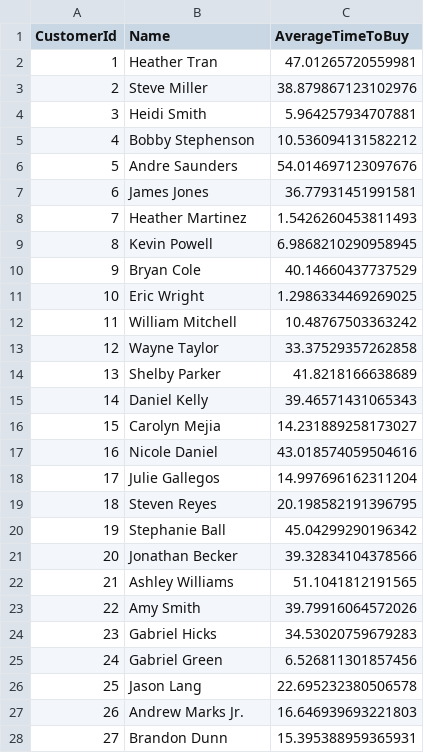
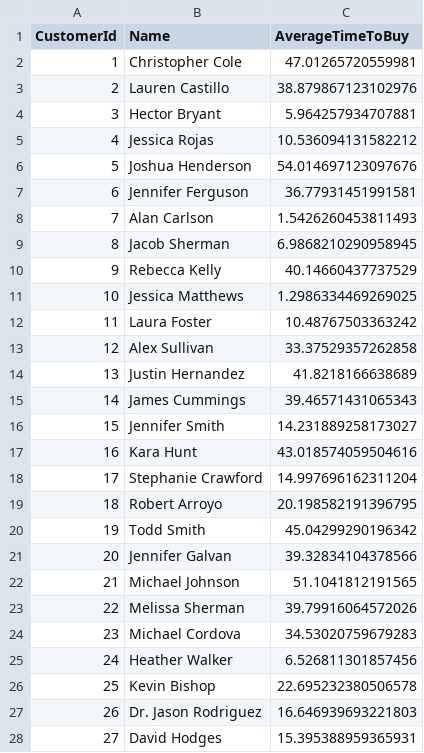
Before and after one commit to MeJaM35/price_optimization_ondc, a CSV file: data/customers.csv, drawn as a sheet; only a part is shown; the diff covers the shown part only.

```diff
--- a/data/customers.csv
+++ b/data/customers.csv
@@ -1,28 +1,28 @@
 CustomerId,Name,AverageTimeToBuy
-1,Heather Tran,47.01265720559981
-2,Steve Miller,38.879867123102976
-3,Heidi Smith,5.964257934707881
-4,Bobby Stephenson,10.536094131582212
-5,Andre Saunders,54.014697123097676
-6,James Jones,36.77931451991581
-7,Heather Martinez,1.5426260453811493
-8,Kevin Powell,6.9868210290958945
-9,Bryan Cole,40.14660437737529
-10,Eric Wright,1.2986334469269025
-11,William Mitchell,10.48767503363242
-12,Wayne Taylor,33.37529357262858
-13,Shelby Parker,41.8218166638689
-14,Daniel Kelly,39.46571431065343
-15,Carolyn Mejia,14.231889258173027
-16,Nicole Daniel,43.018574059504616
-17,Julie Gallegos,14.997696162311204
-18,Steven Reyes,20.198582191396795
-19,Stephanie Ball,45.04299290196342
-20,Jonathan Becker,39.32834104378566
-21,Ashley Williams,51.1041812191565
-22,Amy Smith,39.79916064572026
-23,Gabriel Hicks,34.53020759679283
-24,Gabriel Green,6.526811301857456
-25,Jason Lang,22.695232380506578
-26,Andrew Marks Jr.,16.646939693221803
-27,Brandon Dunn,15.395388959365931
+1,Christopher Cole,47.01265720559981
+2,Lauren Castillo,38.879867123102976
+3,Hector Bryant,5.964257934707881
+4,Jessica Rojas,10.536094131582212
+5,Joshua Henderson,54.014697123097676
+6,Jennifer Ferguson,36.77931451991581
+7,Alan Carlson,1.5426260453811493
+8,Jacob Sherman,6.9868210290958945
+9,Rebecca Kelly,40.14660437737529
+10,Jessica Matthews,1.2986334469269025
+11,Laura Foster,10.48767503363242
+12,Alex Sullivan,33.37529357262858
+13,Justin Hernandez,41.8218166638689
+14,James Cummings,39.46571431065343
+15,Jennifer Smith,14.231889258173027
+16,Kara Hunt,43.018574059504616
+17,Stephanie Crawford,14.997696162311204
+18,Robert Arroyo,20.198582191396795
+19,Todd Smith,45.04299290196342
+20,Jennifer Galvan,39.32834104378566
+21,Michael Johnson,51.1041812191565
+22,Melissa Sherman,39.79916064572026
+23,Michael Cordova,34.53020759679283
+24,Heather Walker,6.526811301857456
+25,Kevin Bishop,22.695232380506578
+26,Dr. Jason Rodriguez,16.646939693221803
+27,David Hodges,15.395388959365931
```
Also changed, not shown: 23 edited cells elsewhere in this file, data/competitor_prices.csv, data/transactions.csv, 1 other file.
